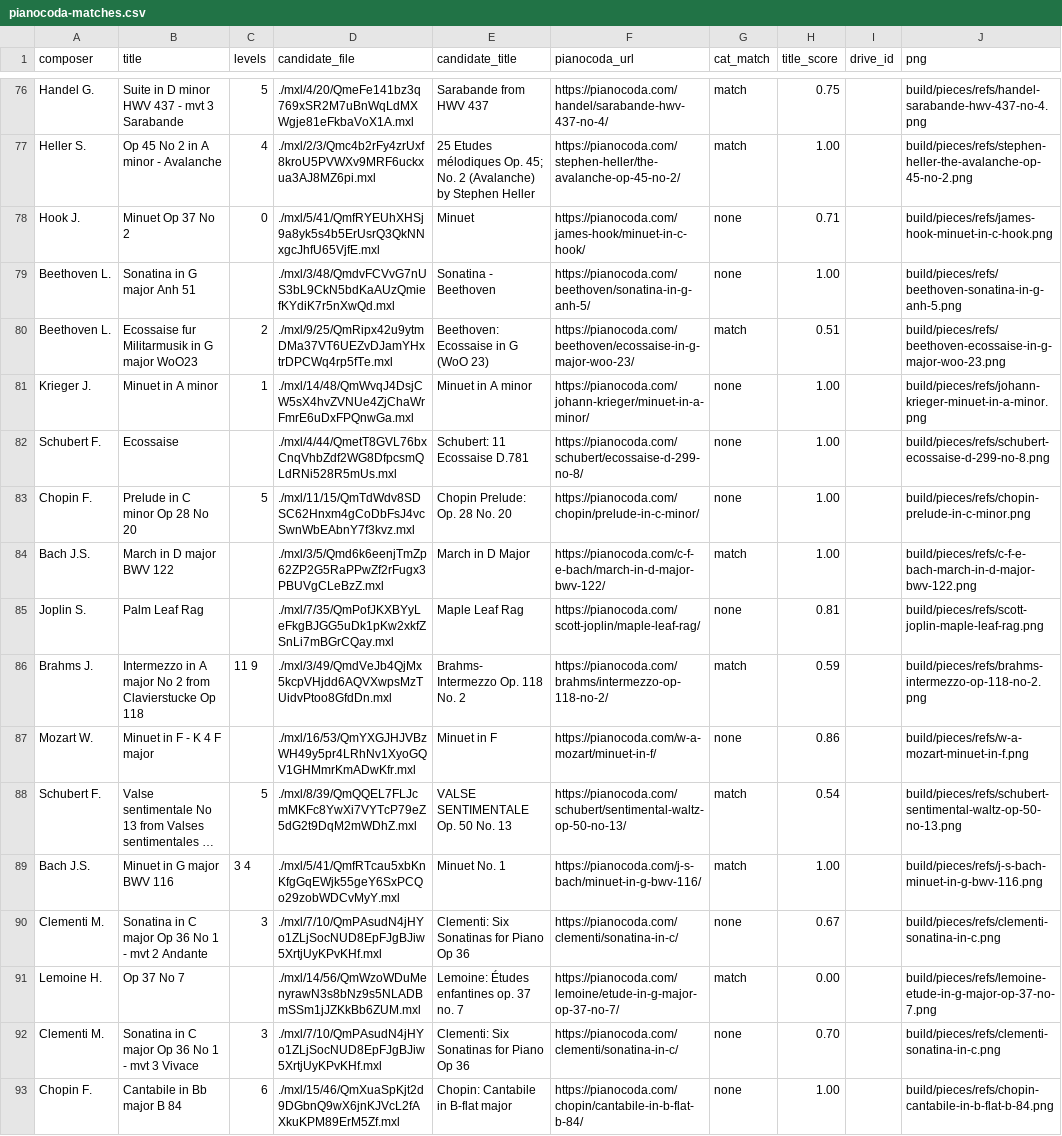
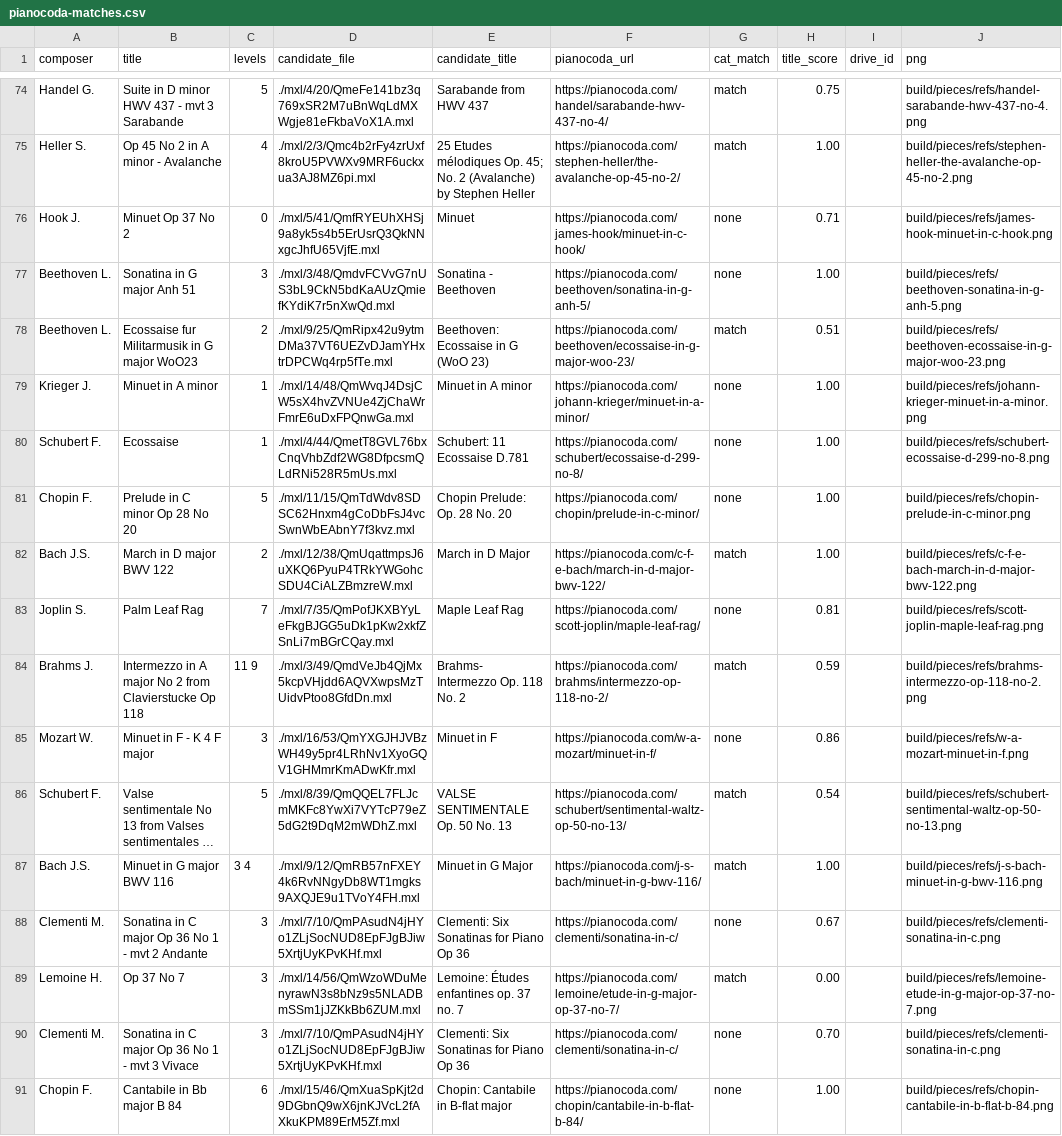
Before and after one commit to Rilay9/PianoProject, a CSV file: docs/pieces/review/pianocoda-matches.csv, drawn as a sheet; only a part is shown, gaps mark what is left out; long unchanged cells end in …; addresses are those after the commit; the diff covers the shown part only; the diff names each change by its address in the sheet, - before the commit and + after, or states it on an @@ line.

```diff
--- a/docs/pieces/review/pianocoda-matches.csv
+++ b/docs/pieces/review/pianocoda-matches.csv
-C77 (levels): (empty)
+C77 (levels): 3
-C80 (levels): (empty)
+C80 (levels): 1
-C82 (levels): (empty)
+C82 (levels): 2
-D82 (candidate_file): ./mxl/3/5/Qmd6k6eenjTmZp62ZP2G5RaPPwZf2rFugx3PBUVgCLeBzZ.mxl
+D82 (candidate_file): ./mxl/12/38/QmUqattmpsJ6uXKQ6PyuP4TRkYWGohcSDU4CiALZBmzreW.mxl
-C83 (levels): (empty)
+C83 (levels): 7
-C85 (levels): (empty)
+C85 (levels): 3
-D87 (candidate_file): ./mxl/5/41/QmfRTcau5xbKnKfgGqEWjk55geY6SxPCQo29zobWDCvMyY.mxl
+D87 (candidate_file): ./mxl/9/12/QmRB57nFXEY4k6RvNNgyDb8WT1mgks9AXQJE9u1TVoY4FH.mxl
-E87 (candidate_title): Minuet No. 1
+E87 (candidate_title): Minuet in G Major
-C89 (levels): (empty)
+C89 (levels): 3
```
Also changed, not shown: 3 removed rows and 12 edited cells elsewhere in this file, docs/pieces/review/mutopia-matches.csv, 1 other file.
